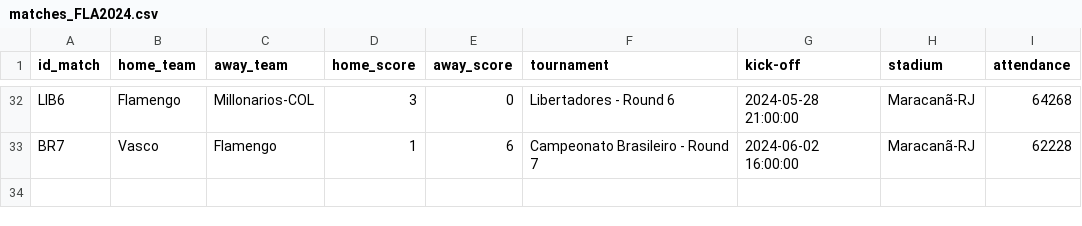
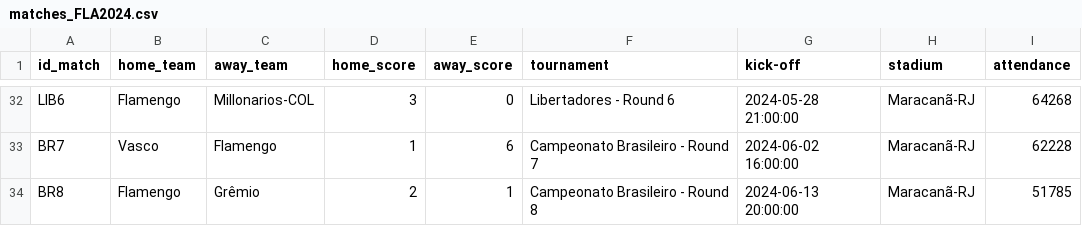
Before and after one commit to williamjouse/jogos-Flamengo-2024, a CSV file: data/raw/matches_FLA2024.csv, drawn as a sheet; only a part is shown, gaps mark what is left out; the diff names each change by its address in the sheet, - before the commit and + after, or states it on an @@ line.

```diff
--- a/data/raw/matches_FLA2024.csv
+++ b/data/raw/matches_FLA2024.csv
+row 34: BR8 | Flamengo | Grêmio | 2 | 1 | Campeonato Brasileiro - Round 8 | 2024-06-13 20:00:00 | Maracanã-RJ | 51785
```
Also changed, not shown: data/processed/goal_scorers_2024.csv, data/processed/matches_FLA2024.csv, 9 other files.
